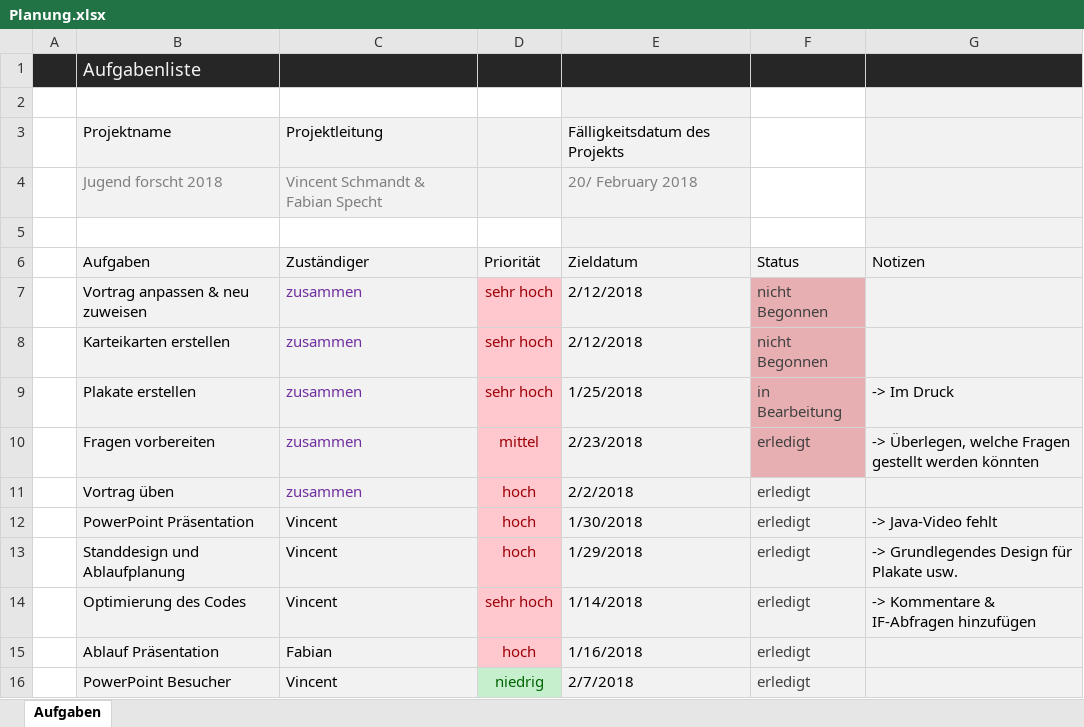
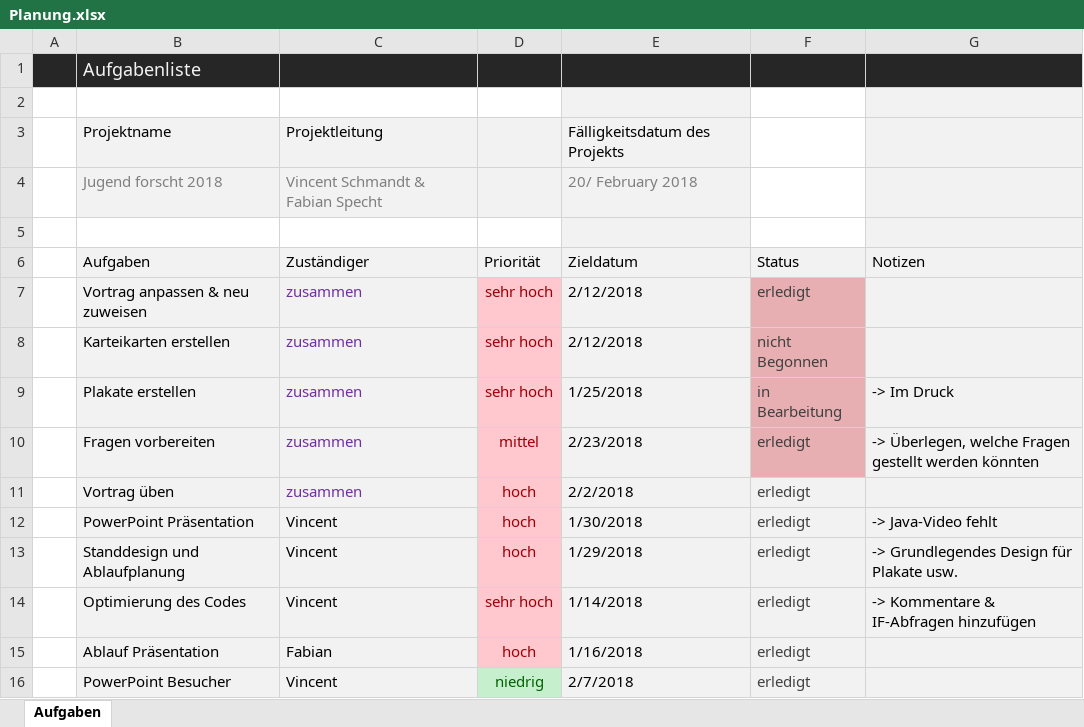
Before and after one commit to VincentsCode/Jugend-Forscht, an Excel workbook: Planung.xlsx, sheet Aufgaben, drawn as a sheet; values as stored, in another font and other column widths than the file's, no borders; conditional formats and table styles not drawn; the diff names each change by its address in the sheet, - before the commit and + after, or states it on an @@ line.

Commit message:
updated planung.xlsx

```diff
--- a/Planung.xlsx (sheet Aufgaben)
+++ b/Planung.xlsx (sheet Aufgaben)
-F7 (Status): nicht Begonnen
+F7 (Status): erledigt
```
